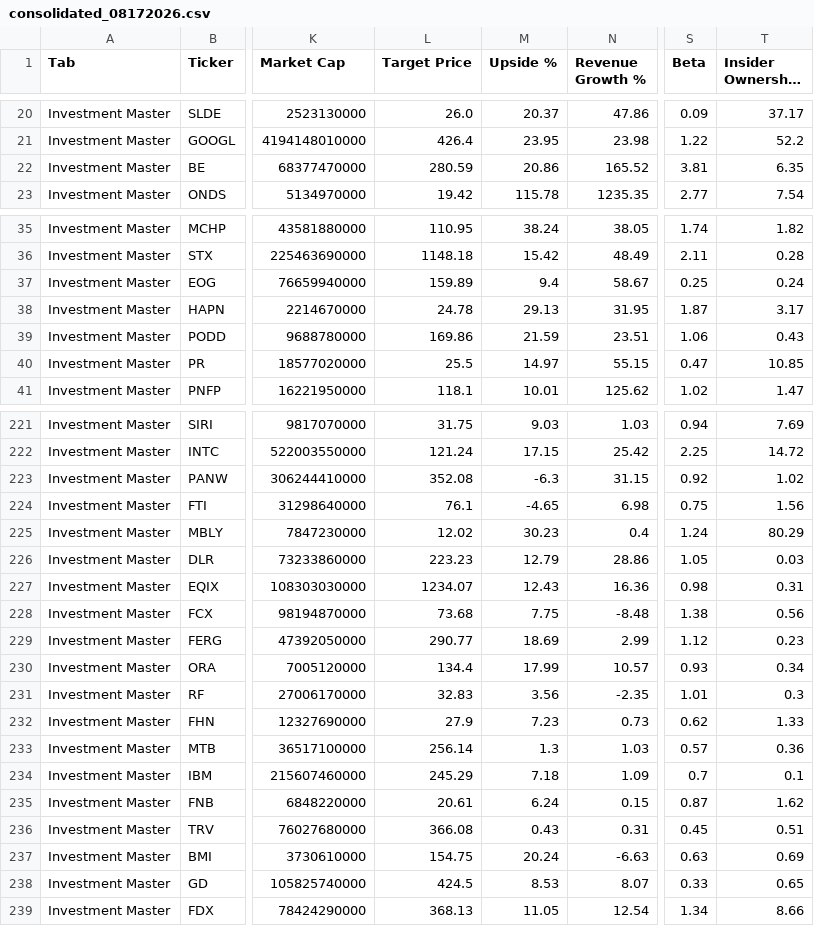
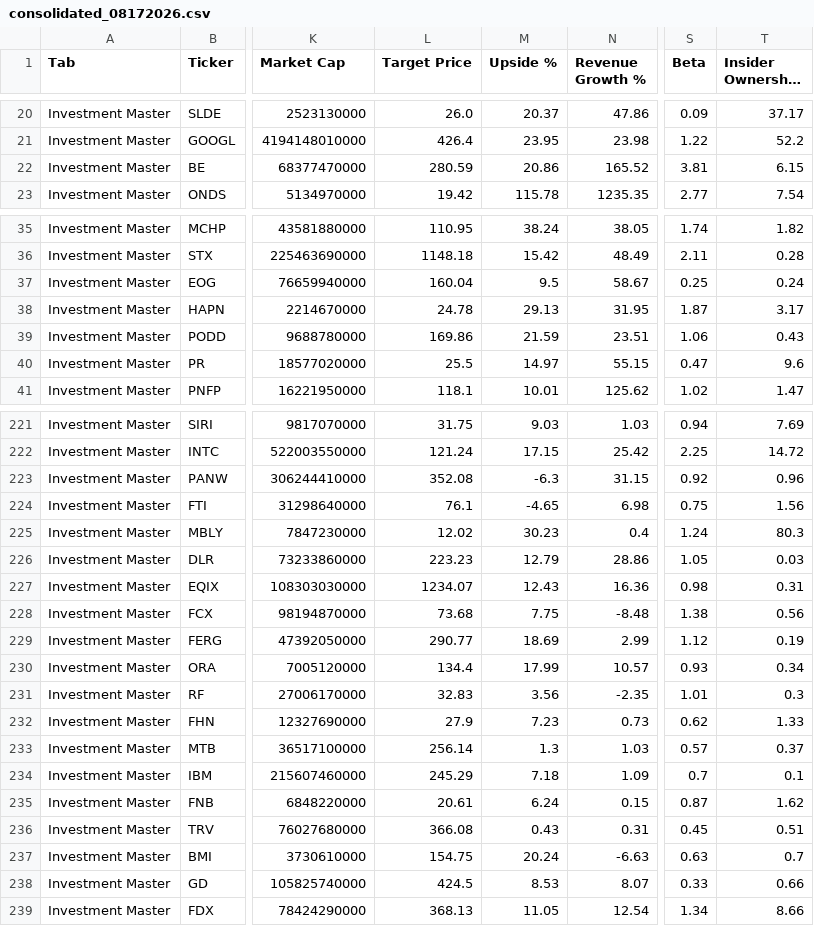
Before and after one commit to aspeez/InvestmentEngine, a CSV file: investment-engine/stock-data/consolidated_08172026.csv, drawn as a sheet; only a part is shown, gaps mark what is left out; long unchanged cells end in …; the diff covers the shown part only; the diff names each change by its address in the sheet, - before the commit and + after, or states it on an @@ line.

```diff
--- a/investment-engine/stock-data/consolidated_08172026.csv
+++ b/investment-engine/stock-data/consolidated_08172026.csv
-T22 (Insider Ownership %): 6.35
+T22 (Insider Ownership %): 6.15
-L37 (Target Price): 159.89
+L37 (Target Price): 160.04
-M37 (Upside %): 9.4
+M37 (Upside %): 9.5
-T40 (Insider Ownership %): 10.85
+T40 (Insider Ownership %): 9.6
-T223 (Insider Ownership %): 1.02
+T223 (Insider Ownership %): 0.96
-T225 (Insider Ownership %): 80.29
+T225 (Insider Ownership %): 80.3
-T229 (Insider Ownership %): 0.23
+T229 (Insider Ownership %): 0.19
-T233 (Insider Ownership %): 0.36
+T233 (Insider Ownership %): 0.37
-T237 (Insider Ownership %): 0.69
+T237 (Insider Ownership %): 0.7
-T238 (Insider Ownership %): 0.65
+T238 (Insider Ownership %): 0.66
```
Also changed, not shown: 49 edited cells elsewhere in this file.
